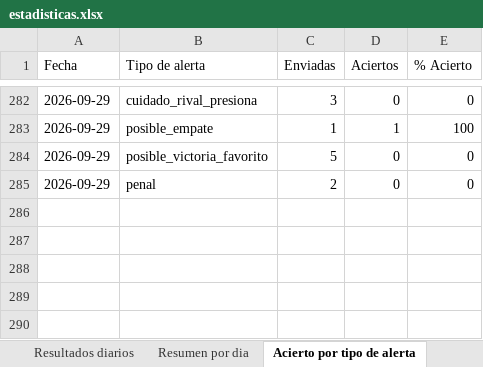
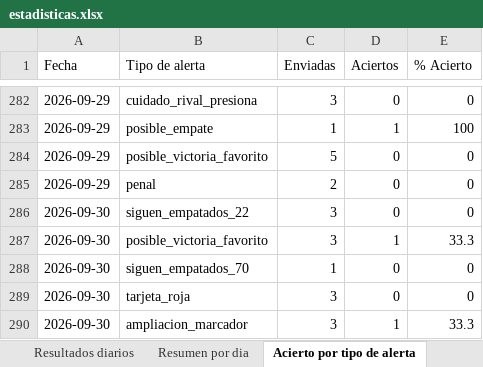
Before and after one commit to erikolivo/alertas-excel, an Excel workbook: data/estadisticas.xlsx, sheet Acierto por tipo de alerta, drawn as a sheet; only a part is shown, gaps mark what is left out; values as stored, in another font and other column widths than the file's, no borders; the diff names each change by its address in the sheet, - before the commit and + after, or states it on an @@ line.

```diff
--- a/data/estadisticas.xlsx (sheet Acierto por tipo de alerta)
+++ b/data/estadisticas.xlsx (sheet Acierto por tipo de alerta)
+row 286: 2026-09-30 | siguen_empatados_22 | 3 | 0 | 0
+row 287: 2026-09-30 | posible_victoria_favorito | 3 | 1 | 33.3
+row 288: 2026-09-30 | siguen_empatados_70 | 1 | 0 | 0
+row 289: 2026-09-30 | tarjeta_roja | 3 | 0 | 0
+row 290: 2026-09-30 | ampliacion_marcador | 3 | 1 | 33.3
```
Also changed, not shown: sheet Resultados diarios, sheet Resumen por dia, 4 other files.
